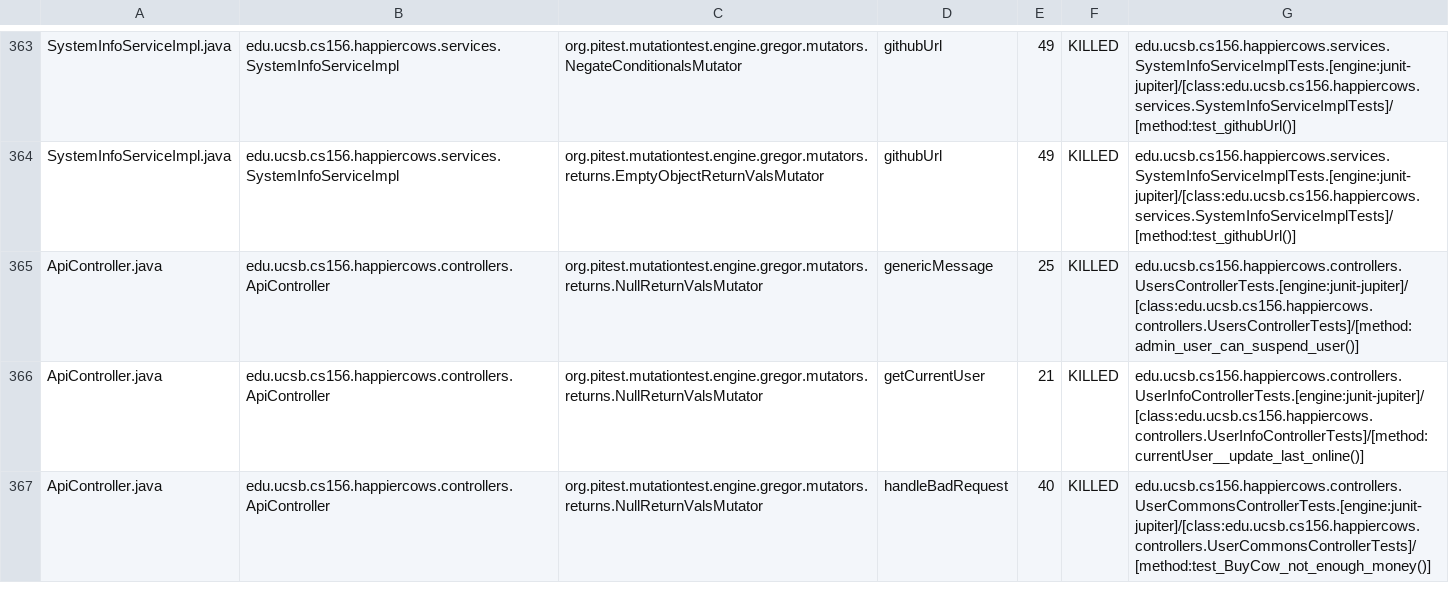
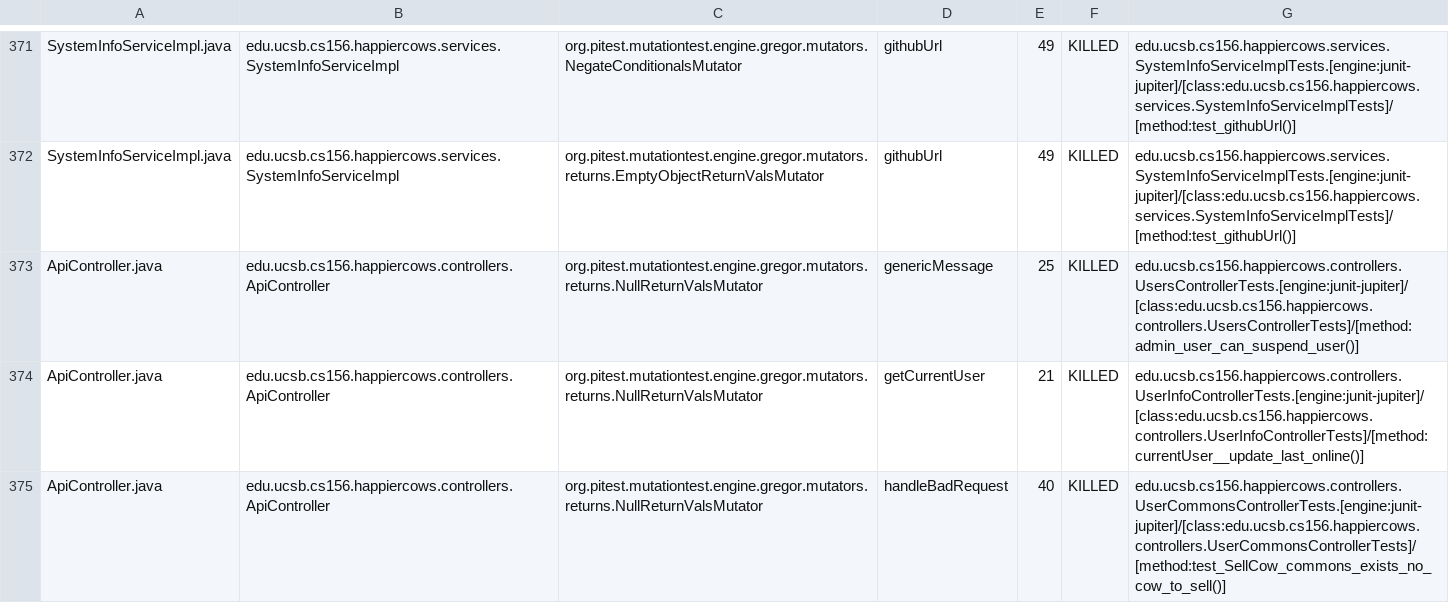
Before and after one commit to ucsb-cs156-s26/proj-happycows-s26-16, a CSV file: prs/55/pitest/mutations.csv, drawn as a sheet; only a part is shown, gaps mark what is left out; the diff covers the shown part only.

Commit message:
Deploying to gh-pages from @ ucsb-cs156-s26/proj-happycows-s26-16@50481192eafcba75fe2a7106b6af8e8c3fc82dea 🚀

```diff
--- a/prs/55/pitest/mutations.csv
+++ b/prs/55/pitest/mutations.csv
@@ -366,2 +374,2 @@ ApiController.java,edu.ucsb.cs156.happiercows.controllers.ApiController,org.pite
 ApiController.java,edu.ucsb.cs156.happiercows.controllers.ApiController,org.pitest.mutationtest.engine.gregor.mutators.returns.NullReturnValsMutator,getCurrentUser,21,KILLED,edu.ucsb.cs156.happiercows.controllers.UserInfoControllerTests.[engine:junit-jupiter]/[class:edu.ucsb.cs156.happiercows.controllers.UserInfoControllerTests]/[method:currentUser__update_last_online()]
-ApiController.java,edu.ucsb.cs156.happiercows.controllers.ApiController,org.pitest.mutationtest.engine.gregor.mutators.returns.NullReturnValsMutator,handleBadRequest,40,KILLED,edu.ucsb.cs156.happiercows.controllers.UserCommonsControllerTests.[engine:junit-jupiter]/[class:edu.ucsb.cs156.happiercows.controllers.UserCommonsControllerTests]/[method:test_BuyCow_not_enough_money()]
+ApiController.java,edu.ucsb.cs156.happiercows.controllers.ApiController,org.pitest.mutationtest.engine.gregor.mutators.returns.NullReturnValsMutator,handleBadRequest,40,KILLED,edu.ucsb.cs156.happiercows.controllers.UserCommonsControllerTests.[engine:junit-jupiter]/[class:edu.ucsb.cs156.happiercows.controllers.UserCommonsControllerTests]/[method:test_SellCow_commons_exists_no_cow_to_sell()]
```
Also changed, not shown: 8 added rows, 4 moved rows and 42 edited cells elsewhere in this file, 55 other files.
